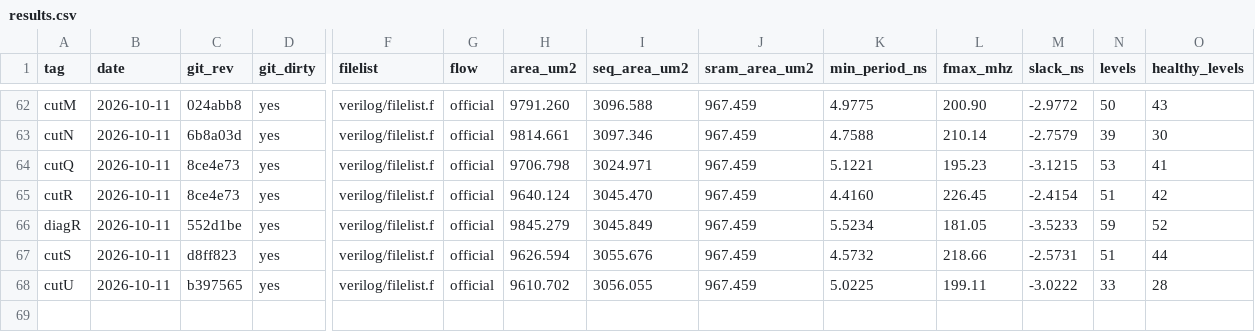
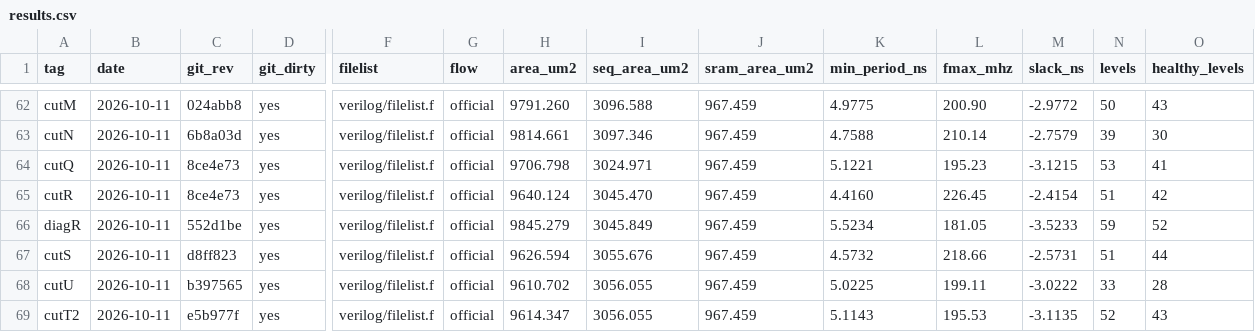
Before and after one commit to audience214768/Verilog-CPU-Simulator, a CSV file: docs/timing/results.csv, drawn as a sheet; only a part is shown, gaps mark what is left out; rows hold the shown columns only; the diff names each change by its address in the sheet, - before the commit and + after, or states it on an @@ line.

```diff
--- a/docs/timing/results.csv
+++ b/docs/timing/results.csv
+row 69: cutT2 | 2026-10-11 | e5b977f | yes | verilog/filelist.f | official | 9614.347 | 3056.055 | 967.459 | 5.1143 | 195.53 | -3.1135 | 52 | 43
```
Also changed, not shown: 9 other files.
